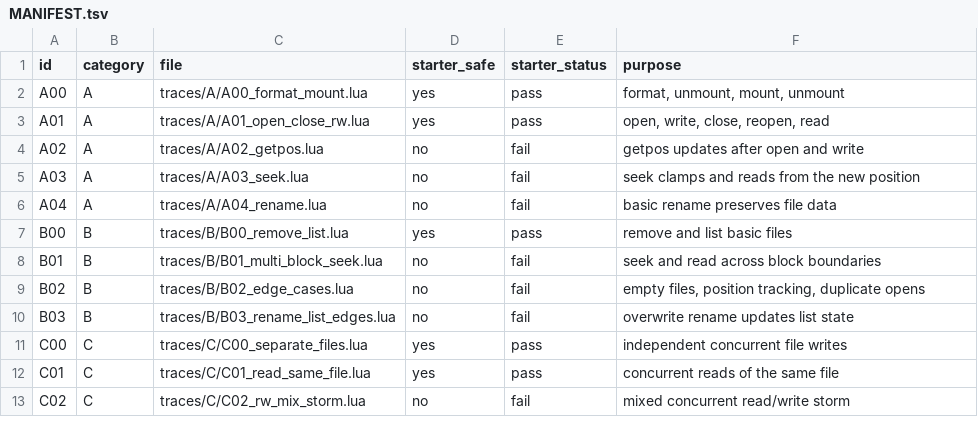
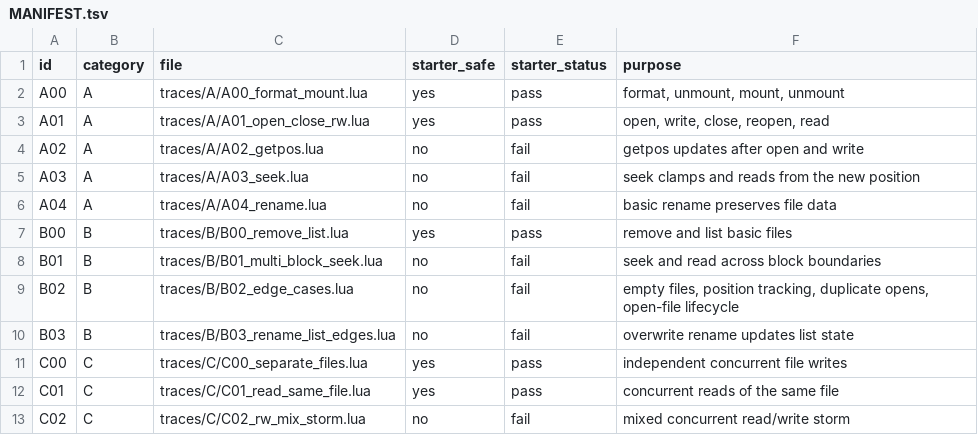
Before and after one commit to LeeXSean/cmu-sfslab-local, a TSV file: sfslab/traces/MANIFEST.tsv, drawn as a sheet.

Commit message:
Check open lifecycle

```diff
--- a/sfslab/traces/MANIFEST.tsv
+++ b/sfslab/traces/MANIFEST.tsv
@@ -8,3 +8,3 @@ B00	B	traces/B/B00_remove_list.lua	yes	pass	remove and list basic files
 B01	B	traces/B/B01_multi_block_seek.lua	no	fail	seek and read across block boundaries
-B02	B	traces/B/B02_edge_cases.lua	no	fail	empty files, position tracking, duplicate opens
+B02	B	traces/B/B02_edge_cases.lua	no	fail	empty files, position tracking, duplicate opens, open-file lifecycle
 B03	B	traces/B/B03_rename_list_edges.lua	no	fail	overwrite rename updates list state
```
Also changed, not shown: 4 other files.
